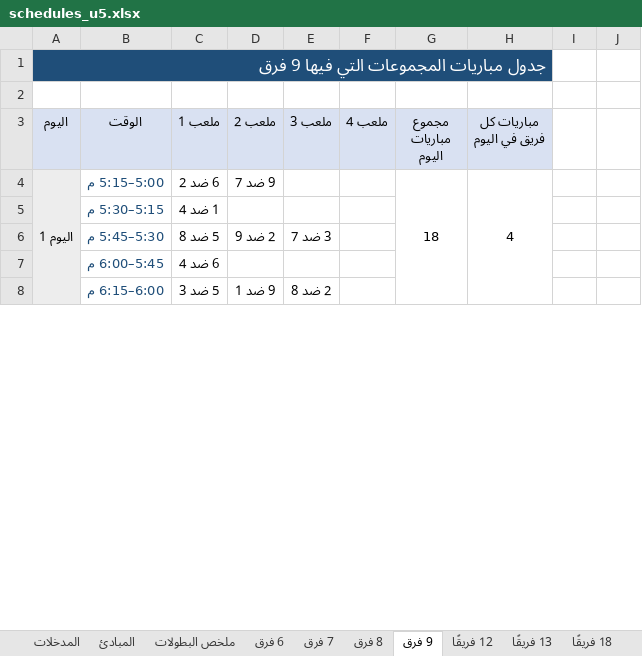
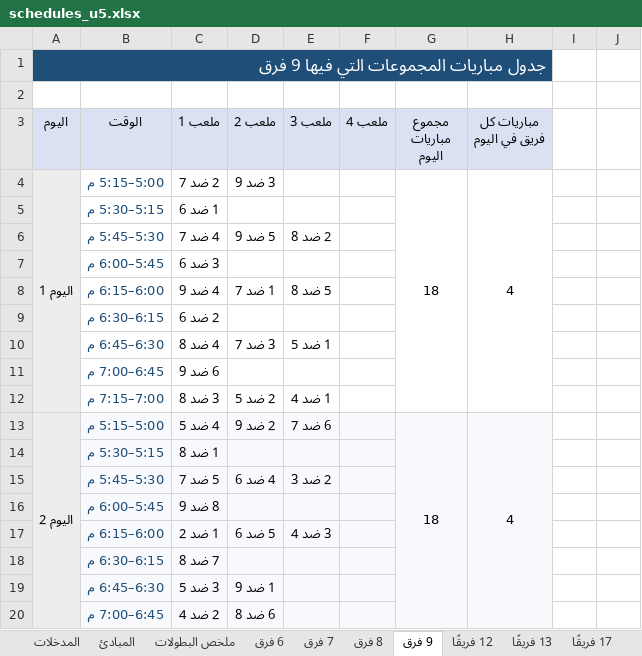
Before and after one commit to saff2026/clusters, an Excel workbook: cluster_analysis/schedules_u5.xlsx, sheet 9 فرق, drawn as a sheet; only a part is shown; values as stored, in another font and other column widths than the file's, no borders; removed rows and columns are numbered as before the commit, all else as after; the diff covers the shown part only; the diff names each change by its address in the sheet, - before the commit and + after, or states it on an @@ line.

```diff
--- a/cluster_analysis/schedules_u5.xlsx (sheet 9 فرق)
+++ b/cluster_analysis/schedules_u5.xlsx (sheet 9 فرق)
-A4:A12 merged
+A4:A12 merged
-C4 (ملعب 1): 6 ضد 2
+C4 (ملعب 1): 2 ضد 7
-D4 (ملعب 2): 9 ضد 7
+D4 (ملعب 2): 3 ضد 9
-G4:G12 merged
+G4:G12 merged
-H4:H12 merged
+H4:H12 merged
-C5 (ملعب 1): 1 ضد 4
+C5 (ملعب 1): 1 ضد 6
-C6 (ملعب 1): 5 ضد 8
+C6 (ملعب 1): 4 ضد 7
-D6 (ملعب 2): 2 ضد 9
+D6 (ملعب 2): 5 ضد 9
-E6 (ملعب 3): 3 ضد 7
+E6 (ملعب 3): 2 ضد 8
-C7 (ملعب 1): 6 ضد 4
+C7 (ملعب 1): 3 ضد 6
-C8 (ملعب 1): 5 ضد 3
+C8 (ملعب 1): 4 ضد 9
-D8 (ملعب 2): 9 ضد 1
+D8 (ملعب 2): 1 ضد 7
-E8 (ملعب 3): 2 ضد 8
+E8 (ملعب 3): 5 ضد 8
+row 9:  | 6:15–6:30 م | 2 ضد 6
+row 10:  | 6:30–6:45 م | 4 ضد 8 | 3 ضد 7 | 1 ضد 5
+row 11:  | 6:45–7:00 م | 6 ضد 9
+row 12:  | 7:00–7:15 م | 3 ضد 8 | 2 ضد 5 | 1 ضد 4
+row 13: اليوم 2 | 5:00–5:15 م | 4 ضد 5 | 2 ضد 9 | 6 ضد 7 |  | 18 | 4
+row 14:  | 5:15–5:30 م | 1 ضد 8
+row 15:  | 5:30–5:45 م | 5 ضد 7 | 4 ضد 6 | 2 ضد 3
+row 16:  | 5:45–6:00 م | 8 ضد 9
+row 17:  | 6:00–6:15 م | 1 ضد 2 | 5 ضد 6 | 3 ضد 4
+row 18:  | 6:15–6:30 م | 7 ضد 8
+row 19:  | 6:30–6:45 م | 3 ضد 5 | 1 ضد 9
+row 20:  | 6:45–7:00 م | 2 ضد 4 | 6 ضد 8
```
Also changed, not shown: 27 added rows, 39 removed rows, 68 edited cells, cell formats and merged cells elsewhere in this sheet, sheet 30 فريقًا, sheet 22 فريقًا, sheet 17 فريقًا, sheet 19 فريقًا, sheet 13 فريقًا, sheet 18 فريقًا, 6 more sheets, other sheet tabs, formulas that keep their value, 6 other files.
